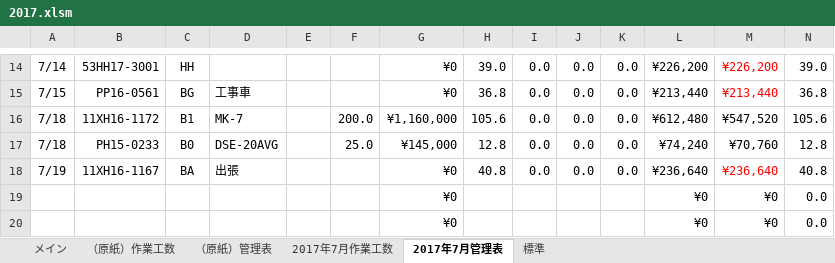
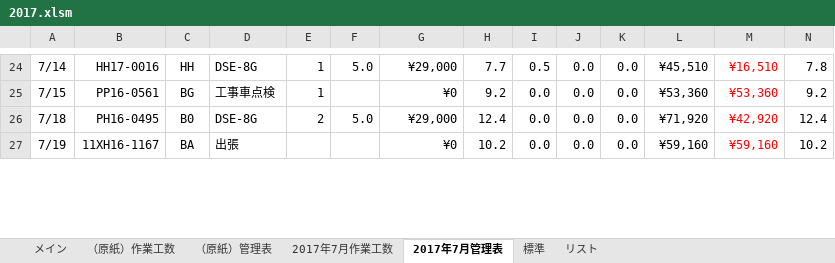
Before and after one commit to kanzaki-jun/master, an Excel workbook: 2017.xlsm, sheet 2017年7月管理表, drawn as a sheet; only a part is shown, gaps mark what is left out; values as stored, in another font and other column widths than the file's, no borders; removed rows and columns are numbered as before the commit, all else as after; rows hold the shown columns only; the diff covers the shown part only; the diff names each change by its address in the sheet, - before the commit and + after, or states it on an @@ line.

```diff
--- a/2017.xlsm (sheet 2017年7月管理表)
+++ b/2017.xlsm (sheet 2017年7月管理表)
+sheet tab: リスト
-B24: 53HH17-3001
+B24: HH17-0016
-D24: (empty)
+D24: DSE-8G
-E24:E25: (empty)
+E24:E25: 1
-F24: (empty)
+F24: 5.0
-G24: ¥0
+G24: ¥29,000
-H24: 39.0
+H24: 7.7
-I24: 0.0
+I24: 0.5
-L24: ¥226,200
+L24: ¥45,510
-M24: ¥226,200
+M24: ¥16,510
-N24: 39.0
+N24: 7.8
-D25: 工事車
+D25: 工事車点検
-H25: 36.8
+H25: 9.2
-L25: ¥213,440
+L25: ¥53,360
-M25: ¥213,440
+M25: ¥53,360
-N25: 36.8
+N25: 9.2
-row 16: 7/18 | 11XH16-1172 | B1 | MK-7 |  | 200.0 | ¥1,160,000 | 105.6 | 0.0 | 0.0 | 0.0 | ¥612,480 | ¥547,520 | 105.6
-B26: PH15-0233
+B26: PH16-0495
-D26: DSE-20AVG
+D26: DSE-8G
-E26: (empty)
+E26: 2
-F26: 25.0
+F26: 5.0
-G26: ¥145,000
+G26: ¥29,000
-H26: 12.8
+H26: 12.4
-L26: ¥74,240
+L26: ¥71,920
-M26: ¥70,760
+M26: ¥42,920
-M26 text colour: black
+M26 text colour: #FF0000
-N26: 12.8
+N26: 12.4
-H27: 40.8
+H27: 10.2
-L27: ¥236,640
+L27: ¥59,160
-M27: ¥236,640
+M27: ¥59,160
-N27: 40.8
+N27: 10.2
-row 19:  |  |  |  |  |  | ¥0 |  |  |  |  | ¥0 | ¥0 | 0.0
-row 20:  |  |  |  |  |  | ¥0 |  |  |  |  | ¥0 | ¥0 | 0.0
```
Also changed, not shown: 24 added rows, 21 removed rows, 40 edited cells and cell formats elsewhere in this sheet, sheet 2017年7月作業工数, sheet メイン, formulas that keep their value, charts or pictures, (原紙)Book.xlsm, 1 other file.
